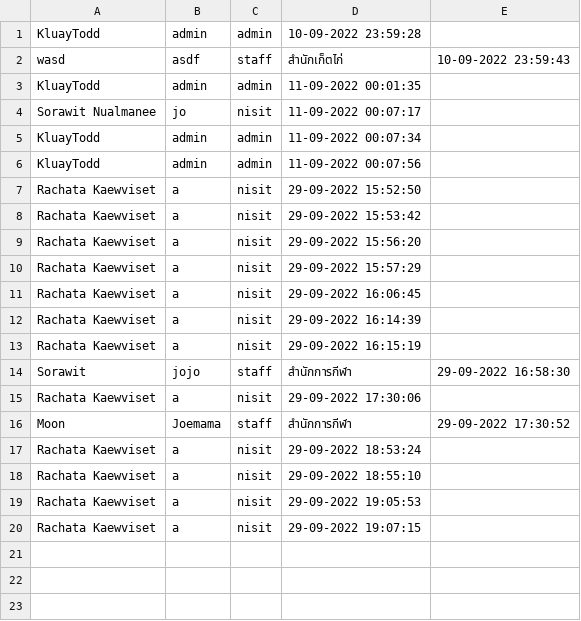
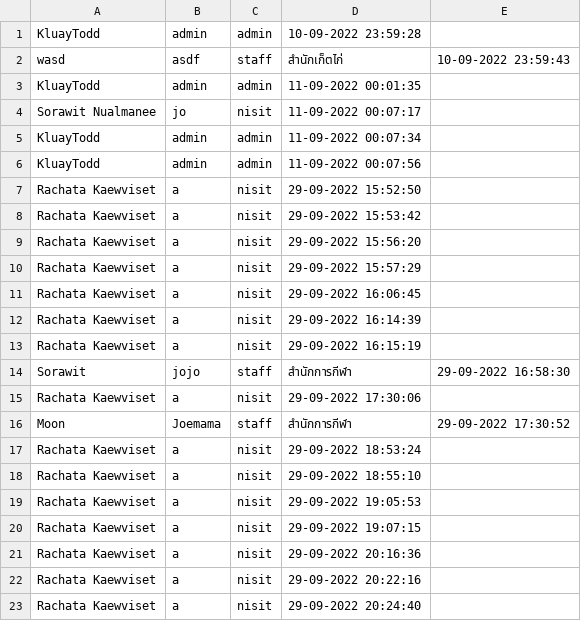
Before and after one commit to SoraNual/KU_ComplaintSubmissionJavaApp, a CSV file: data/loginTime.csv, drawn as a sheet.

```diff
--- a/data/loginTime.csv
+++ b/data/loginTime.csv
@@ -20 +20,4 @@ Rachata Kaewviset,a,nisit,29-09-2022 19:05:53
 Rachata Kaewviset,a,nisit,29-09-2022 19:07:15
+Rachata Kaewviset,a,nisit,29-09-2022 20:16:36
+Rachata Kaewviset,a,nisit,29-09-2022 20:22:16
+Rachata Kaewviset,a,nisit,29-09-2022 20:24:40
```
Also changed, not shown: data/reports.csv, 4 other files.
